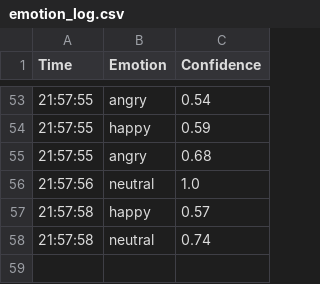
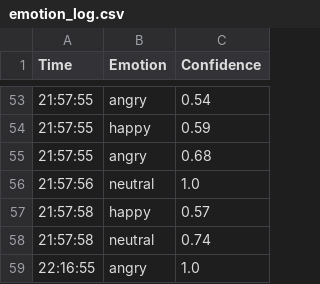
Before and after one commit to tabisg/Emotion-meme-recommendation-system, a CSV file: FIND MEME REAL TIME PROJECT/find-the-meme-main/emotion_log.csv, drawn as a sheet; only a part is shown, gaps mark what is left out; the diff names each change by its address in the sheet, - before the commit and + after, or states it on an @@ line.

Commit message:
Add new emotion log entry for angry emotion at 22:16:55

```diff
--- a/FIND MEME REAL TIME PROJECT/find-the-meme-main/emotion_log.csv
+++ b/FIND MEME REAL TIME PROJECT/find-the-meme-main/emotion_log.csv
+row 59: 22:16:55 | angry | 1.0
```
